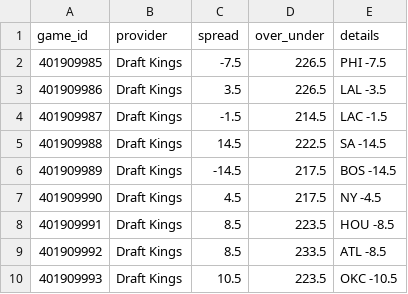
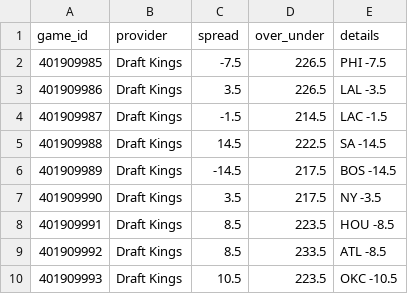
Before and after one commit to mason7park-debug/NBAprojections, a CSV file: data/odds/2026-11-15.csv, drawn as a sheet.

```diff
--- a/data/odds/2026-11-15.csv
+++ b/data/odds/2026-11-15.csv
@@ -6,3 +6,3 @@ game_id,provider,spread,over_under,details
 401909989,Draft Kings,-14.5,217.5,BOS -14.5
-401909990,Draft Kings,4.5,217.5,NY -4.5
+401909990,Draft Kings,3.5,217.5,NY -3.5
 401909991,Draft Kings,8.5,223.5,HOU -8.5
```
Also changed, not shown: data/injuries/2026-11-15.csv, data/projections/2026-11-15.csv, 5 other files.
